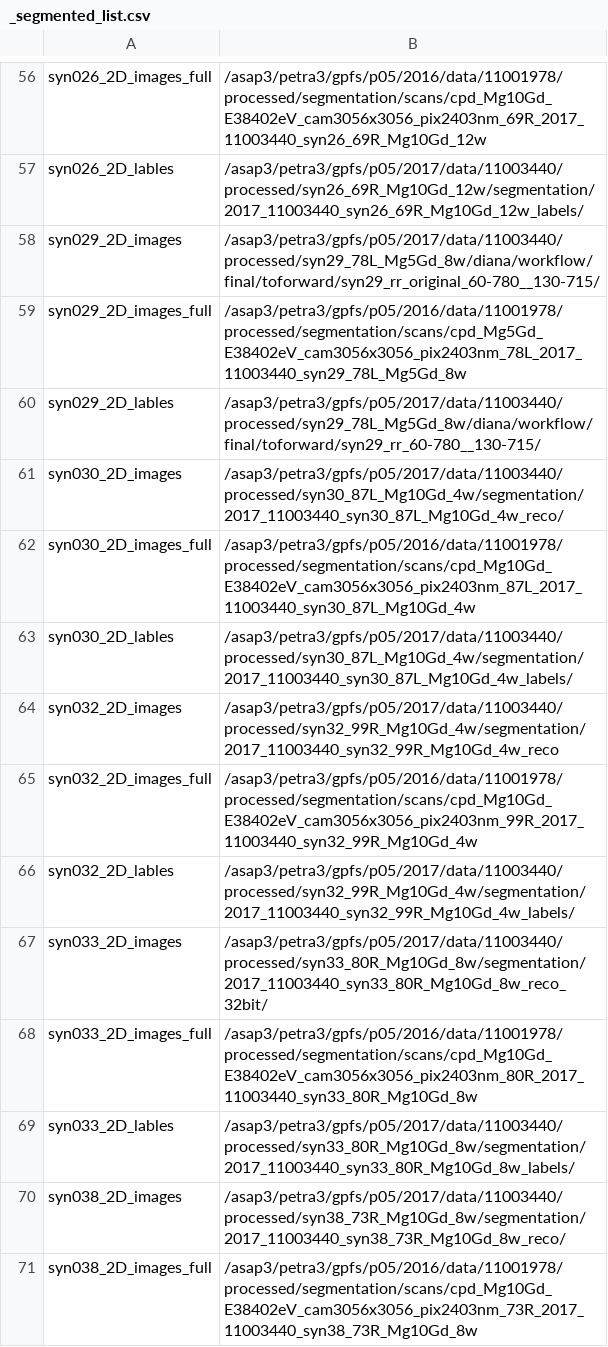
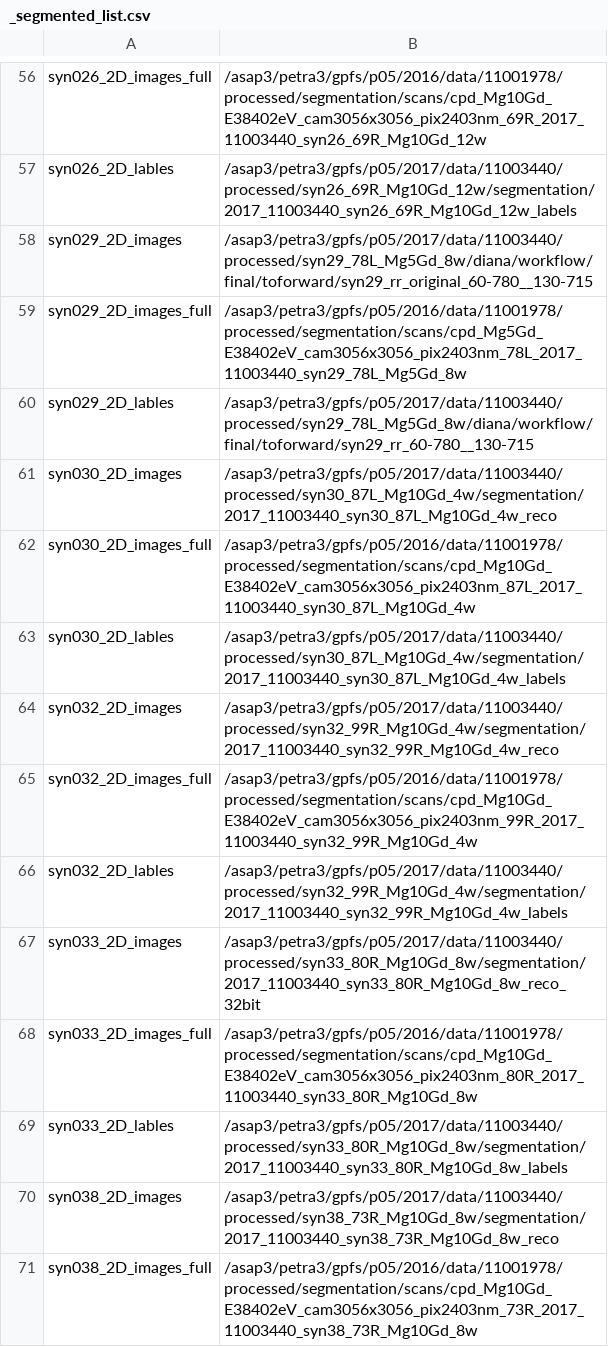
Before and after one commit to theluckylucas/mdlma-scicat-ingestion, a CSV file: _segmented_list.csv, drawn as a sheet; only a part is shown, gaps mark what is left out; the diff covers the shown part only; the diff names each change by its address in the sheet, - before the commit and + after, or states it on an @@ line.

Commit message:
Work in progress to add segmented data

```diff
--- a/_segmented_list.csv
+++ b/_segmented_list.csv
-B57: /asap3/petra3/gpfs/p05/2017/data/11003440/processed/syn26_69R_Mg10Gd_12w/segmentation/2017_11003440_syn26_69R_Mg10Gd_12w_labels/
+B57: /asap3/petra3/gpfs/p05/2017/data/11003440/processed/syn26_69R_Mg10Gd_12w/segmentation/2017_11003440_syn26_69R_Mg10Gd_12w_labels
-B58: /asap3/petra3/gpfs/p05/2017/data/11003440/processed/syn29_78L_Mg5Gd_8w/diana/workflow/final/toforward/syn29_rr_original_60-780__130-715/
+B58: /asap3/petra3/gpfs/p05/2017/data/11003440/processed/syn29_78L_Mg5Gd_8w/diana/workflow/final/toforward/syn29_rr_original_60-780__130-715
-B60: /asap3/petra3/gpfs/p05/2017/data/11003440/processed/syn29_78L_Mg5Gd_8w/diana/workflow/final/toforward/syn29_rr_60-780__130-715/
+B60: /asap3/petra3/gpfs/p05/2017/data/11003440/processed/syn29_78L_Mg5Gd_8w/diana/workflow/final/toforward/syn29_rr_60-780__130-715
-B61: /asap3/petra3/gpfs/p05/2017/data/11003440/processed/syn30_87L_Mg10Gd_4w/segmentation/2017_11003440_syn30_87L_Mg10Gd_4w_reco/
+B61: /asap3/petra3/gpfs/p05/2017/data/11003440/processed/syn30_87L_Mg10Gd_4w/segmentation/2017_11003440_syn30_87L_Mg10Gd_4w_reco
-B63: /asap3/petra3/gpfs/p05/2017/data/11003440/processed/syn30_87L_Mg10Gd_4w/segmentation/2017_11003440_syn30_87L_Mg10Gd_4w_labels/
+B63: /asap3/petra3/gpfs/p05/2017/data/11003440/processed/syn30_87L_Mg10Gd_4w/segmentation/2017_11003440_syn30_87L_Mg10Gd_4w_labels
-B66: /asap3/petra3/gpfs/p05/2017/data/11003440/processed/syn32_99R_Mg10Gd_4w/segmentation/2017_11003440_syn32_99R_Mg10Gd_4w_labels/
+B66: /asap3/petra3/gpfs/p05/2017/data/11003440/processed/syn32_99R_Mg10Gd_4w/segmentation/2017_11003440_syn32_99R_Mg10Gd_4w_labels
-B67: /asap3/petra3/gpfs/p05/2017/data/11003440/processed/syn33_80R_Mg10Gd_8w/segmentation/2017_11003440_syn33_80R_Mg10Gd_8w_reco_32bit/
+B67: /asap3/petra3/gpfs/p05/2017/data/11003440/processed/syn33_80R_Mg10Gd_8w/segmentation/2017_11003440_syn33_80R_Mg10Gd_8w_reco_32bit
-B69: /asap3/petra3/gpfs/p05/2017/data/11003440/processed/syn33_80R_Mg10Gd_8w/segmentation/2017_11003440_syn33_80R_Mg10Gd_8w_labels/
+B69: /asap3/petra3/gpfs/p05/2017/data/11003440/processed/syn33_80R_Mg10Gd_8w/segmentation/2017_11003440_syn33_80R_Mg10Gd_8w_labels
-B70: /asap3/petra3/gpfs/p05/2017/data/11003440/processed/syn38_73R_Mg10Gd_8w/segmentation/2017_11003440_syn38_73R_Mg10Gd_8w_reco/
+B70: /asap3/petra3/gpfs/p05/2017/data/11003440/processed/syn38_73R_Mg10Gd_8w/segmentation/2017_11003440_syn38_73R_Mg10Gd_8w_reco
```
Also changed, not shown: 46 edited cells elsewhere in this file, 7 other files.
